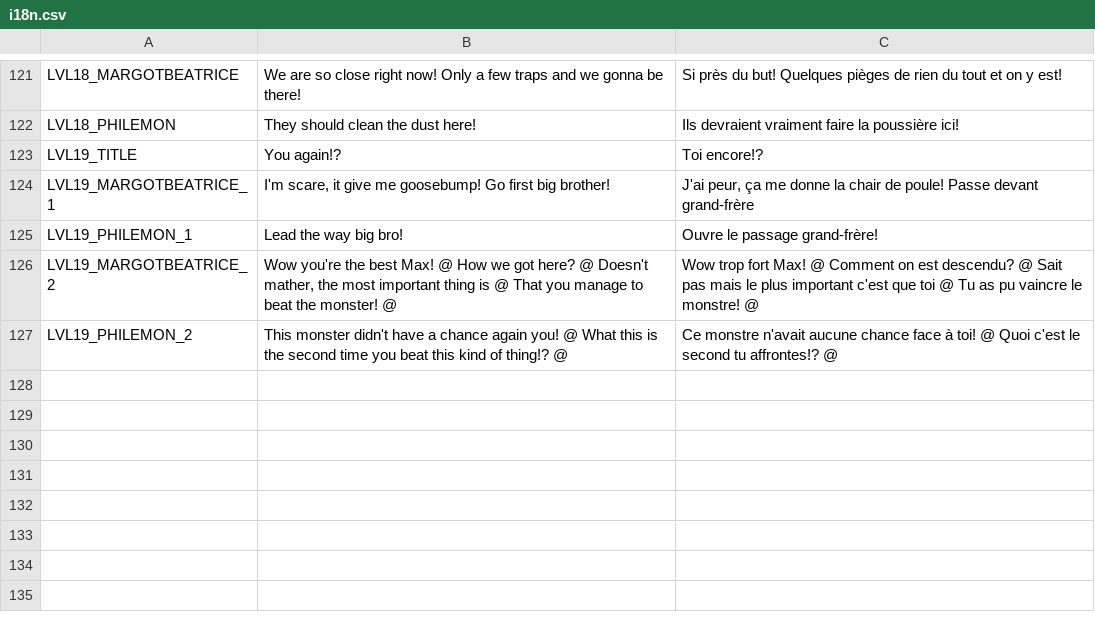
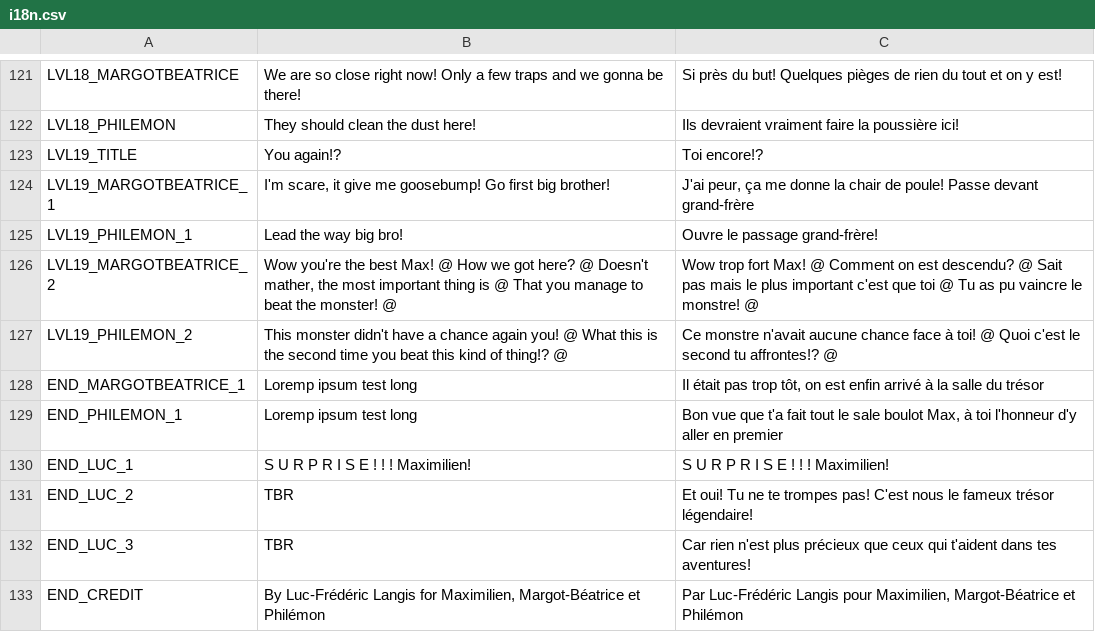
Before and after one commit to Levrault/godot-maximilien-adventure, a CSV file: i18n.csv, drawn as a sheet; only a part is shown, gaps mark what is left out.

```diff
--- a/i18n.csv
+++ b/i18n.csv
@@ -127 +127,7 @@ LVL19_MARGOTBEATRICE_2,"Wow you're the best Max! @ How we got here? @ Doesn't ma
 LVL19_PHILEMON_2,"This monster didn't have a chance again you! @ What this is the second time you beat this kind of thing!? @","Ce monstre n'avait aucune chance face à toi! @ Quoi c'est le second tu affrontes!? @"
+END_MARGOTBEATRICE_1,"Loremp ipsum test long","Il était pas trop tôt, on est enfin arrivé à la salle du trésor"
+END_PHILEMON_1,"Loremp ipsum test long","Bon vue que t'a fait tout le sale boulot Max, à toi l'honneur d'y aller en premier"
+END_LUC_1,"S U R P R I S E ! ! ! Maximilien!","S U R P R I S E ! ! ! Maximilien!"
+END_LUC_2,"TBR","Et oui! Tu ne te trompes pas! C'est nous le fameux trésor légendaire!"
+END_LUC_3,"TBR","Car rien n'est plus précieux que ceux qui t'aident dans tes aventures!"
+END_CREDIT,"By Luc-Frédéric Langis for Maximilien, Margot-Béatrice et Philémon", "Par Luc-Frédéric Langis pour Maximilien, Margot-Béatrice et Philémon"
```
Also changed, not shown: 15 other files.
